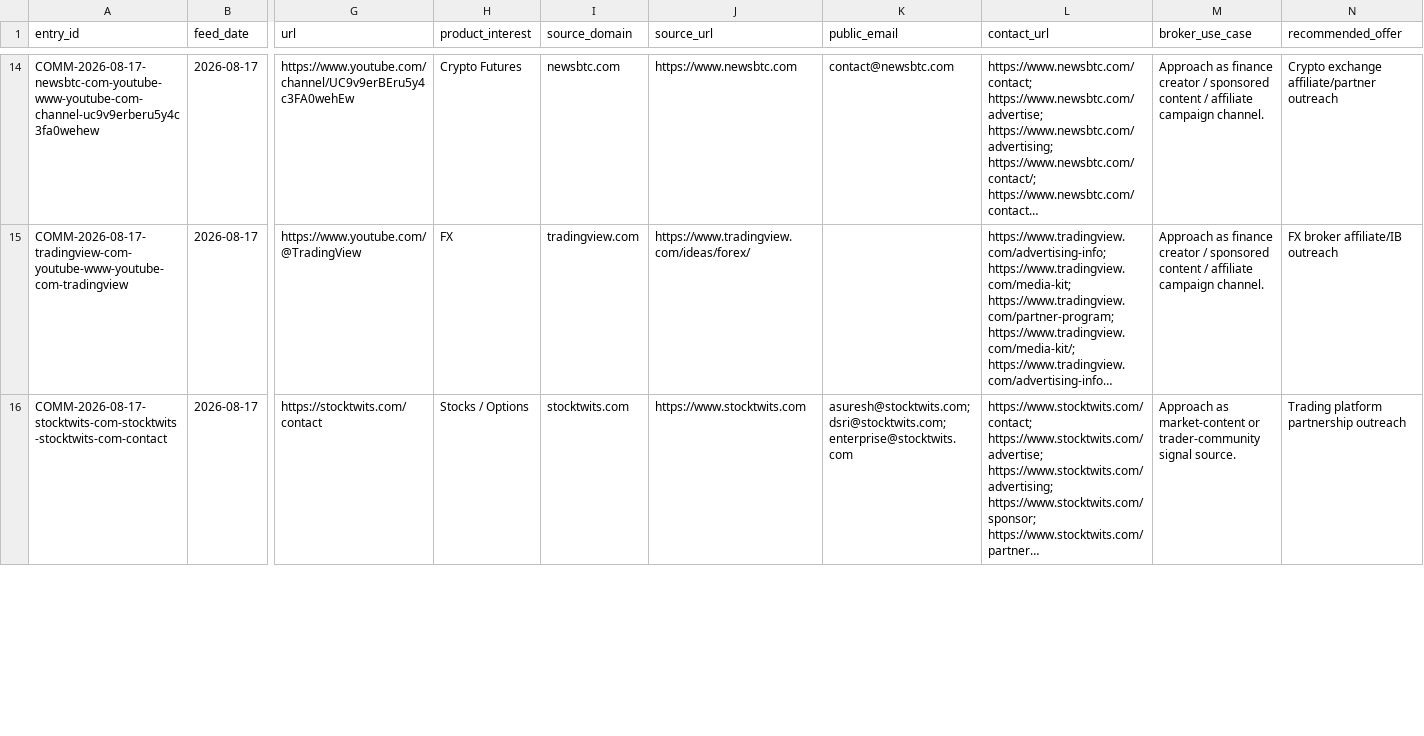
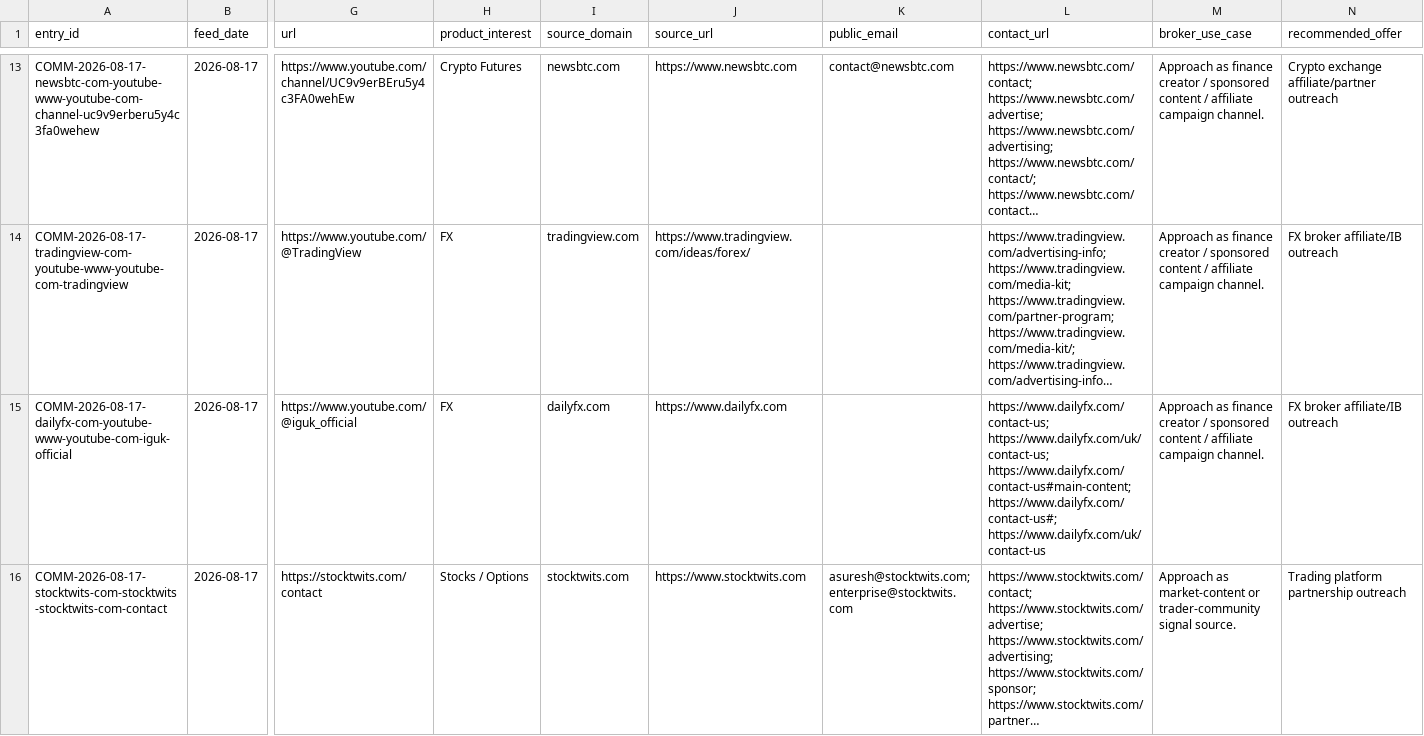
Before and after one commit to songchen539-alt/daily-active-trader-leads, a CSV file: data/social-community-entries.csv, drawn as a sheet; only a part is shown, gaps mark what is left out; long unchanged cells end in …; rows hold the shown columns only; the diff covers the shown part only; the diff names each change by its address in the sheet, - before the commit and + after, or states it on an @@ line.

```diff
--- a/data/social-community-entries.csv
+++ b/data/social-community-entries.csv
+row 15: COMM-2026-08-17-dailyfx-com-youtube-www-youtube-com-iguk-official | 2026-08-17 | https://www.youtube.com/@iguk_official | FX | dailyfx.com | https://www.dailyfx.com |  | https://www.dailyfx.com/contact-us; https://www.dailyfx.com/uk/contact-us; https://www.dailyfx.com/contact-us#main-content; https://www.dailyfx.com/contact-us#; https://www.dailyfx.com/uk/contact-us | Approach as finance creator / sponsored content / affiliate campaign channel. | FX broker affiliate/IB outreach
-K16 (public_email): asuresh@stocktwits.com; dsri@stocktwits.com; enterprise@stocktwits.com
+K16 (public_email): asuresh@stocktwits.com; enterprise@stocktwits.com
```
Also changed, not shown: 1 removed row and 4 edited cells elsewhere in this file, data/client-opportunities.csv, data/contactable-prospects.csv, 10 other files.
